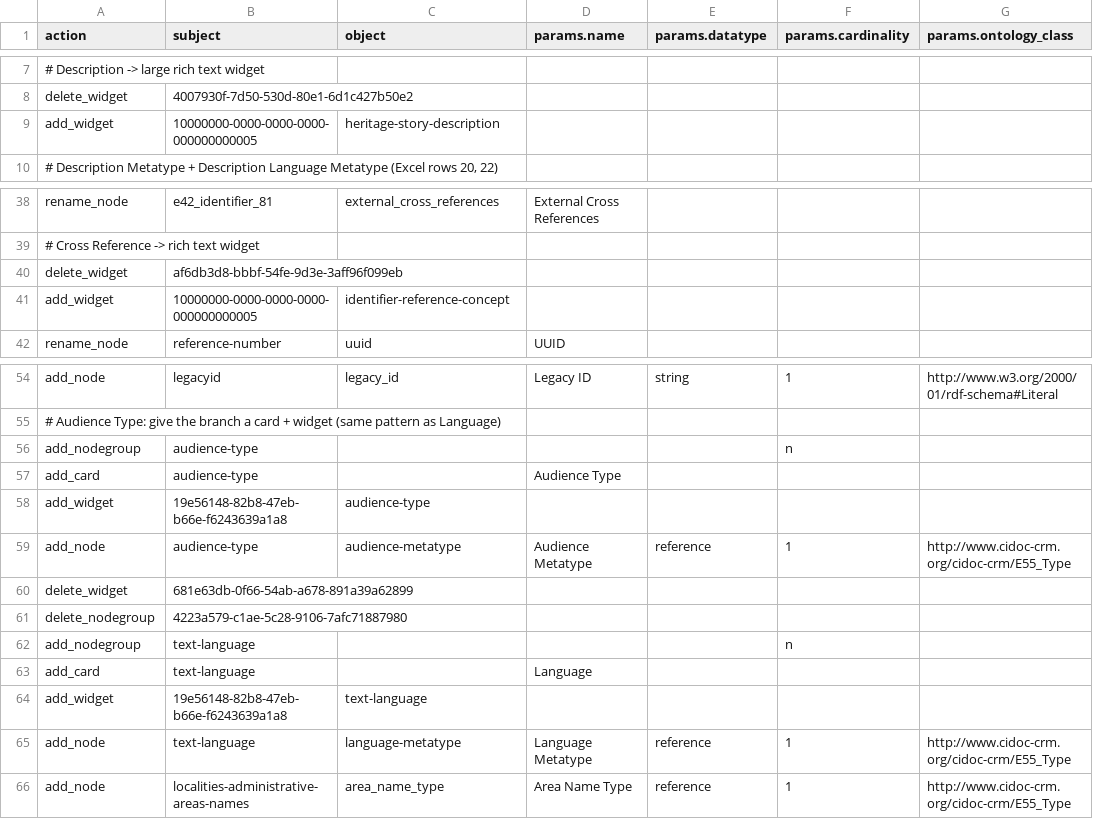
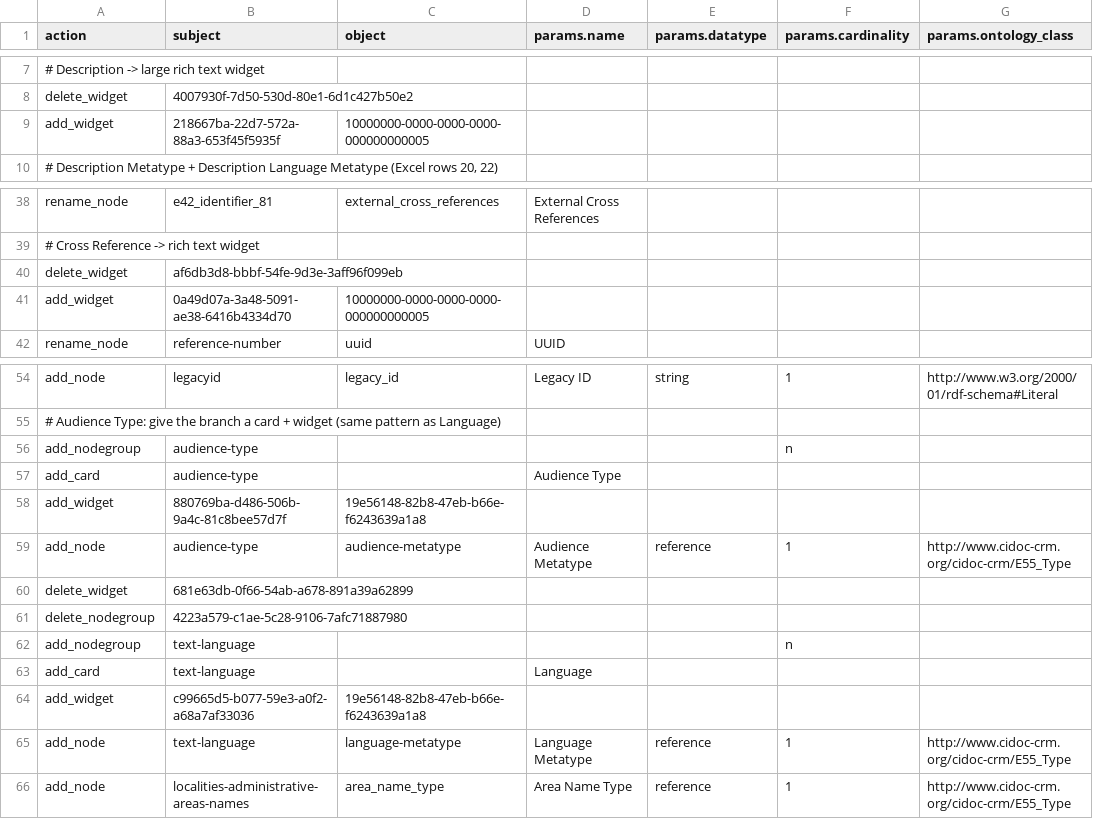
Before and after one commit to flaxandteal/ich, a CSV file: 51_matauranga_corrections.csv, drawn as a sheet; only a part is shown, gaps mark what is left out; the diff names each change by its address in the sheet, - before the commit and + after, or states it on an @@ line.

Commit message:
changes on jupyterhub

```diff
--- a/51_matauranga_corrections.csv
+++ b/51_matauranga_corrections.csv
-B9 (subject): 10000000-0000-0000-0000-000000000005
+B9 (subject): 218667ba-22d7-572a-88a3-653f45f5935f
-C9 (object): heritage-story-description
+C9 (object): 10000000-0000-0000-0000-000000000005
-B41 (subject): 10000000-0000-0000-0000-000000000005
+B41 (subject): 0a49d07a-3a48-5091-ae38-6416b4334d70
-C41 (object): identifier-reference-concept
+C41 (object): 10000000-0000-0000-0000-000000000005
-B58 (subject): 19e56148-82b8-47eb-b66e-f6243639a1a8
+B58 (subject): 880769ba-d486-506b-9a4c-81c8bee57d7f
-C58 (object): audience-type
+C58 (object): 19e56148-82b8-47eb-b66e-f6243639a1a8
-B64 (subject): 19e56148-82b8-47eb-b66e-f6243639a1a8
+B64 (subject): c99665d5-b077-59e3-a0f2-a68a7af33036
-C64 (object): text-language
+C64 (object): 19e56148-82b8-47eb-b66e-f6243639a1a8
```
